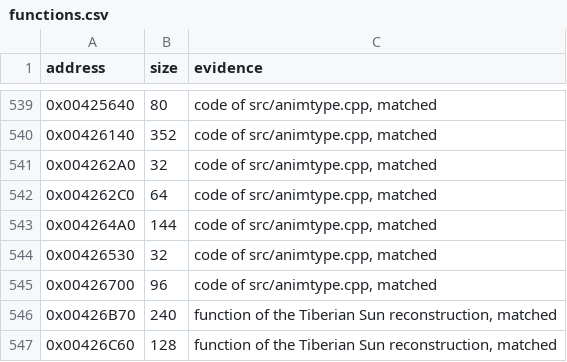
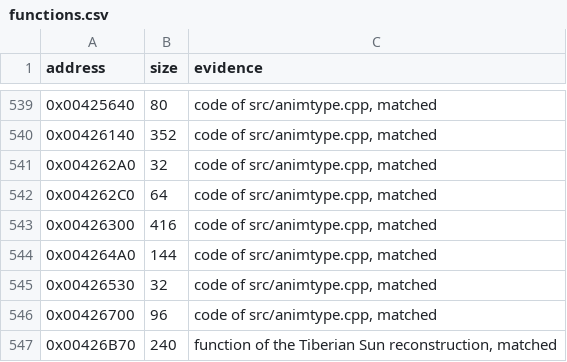
Before and after one commit to meastes/RedAlert2, a CSV file: config/ra2-1.006/functions.csv, drawn as a sheet; only a part is shown, gaps mark what is left out; the shorter side is filled out with more unchanged rows; the diff names each change by its address in the sheet, - before the commit and + after, or states it on an @@ line.

```diff
--- a/config/ra2-1.006/functions.csv
+++ b/config/ra2-1.006/functions.csv
+row 543: 0x00426300 | 416 | code of src/animtype.cpp, matched
```
Also changed, not shown: config/ra2-1.006/modules.csv, 1 other file.
